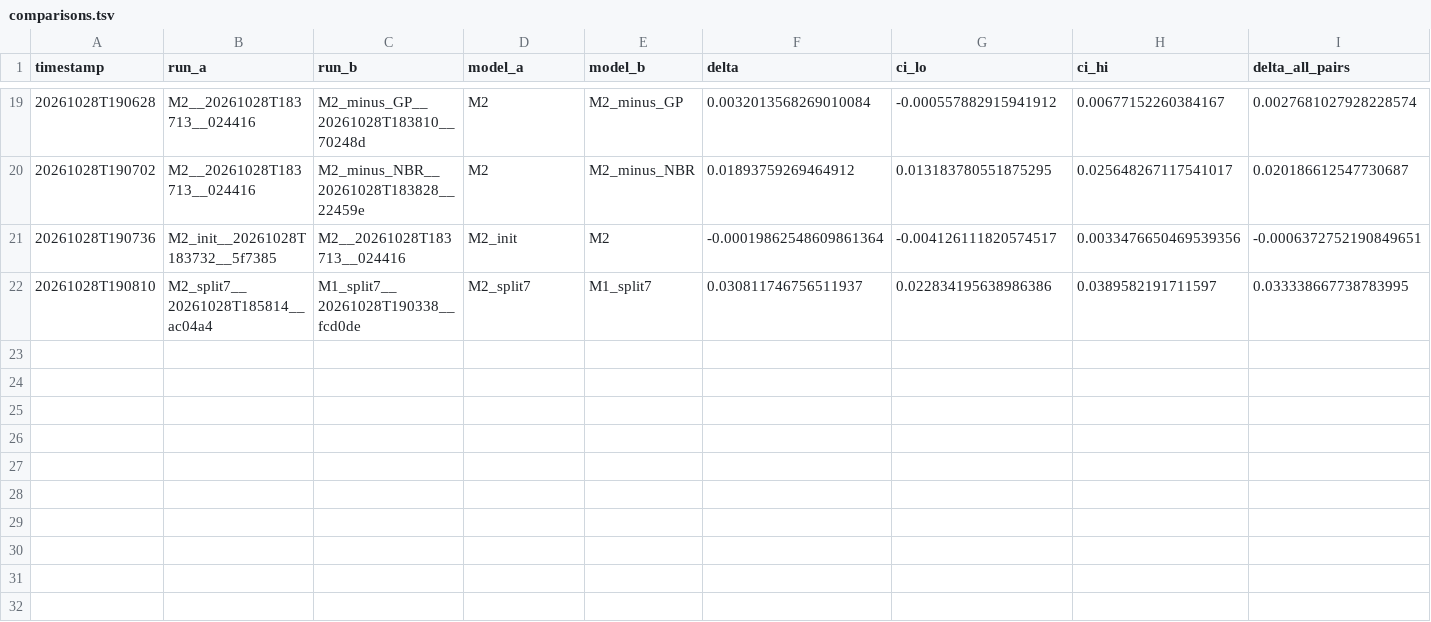
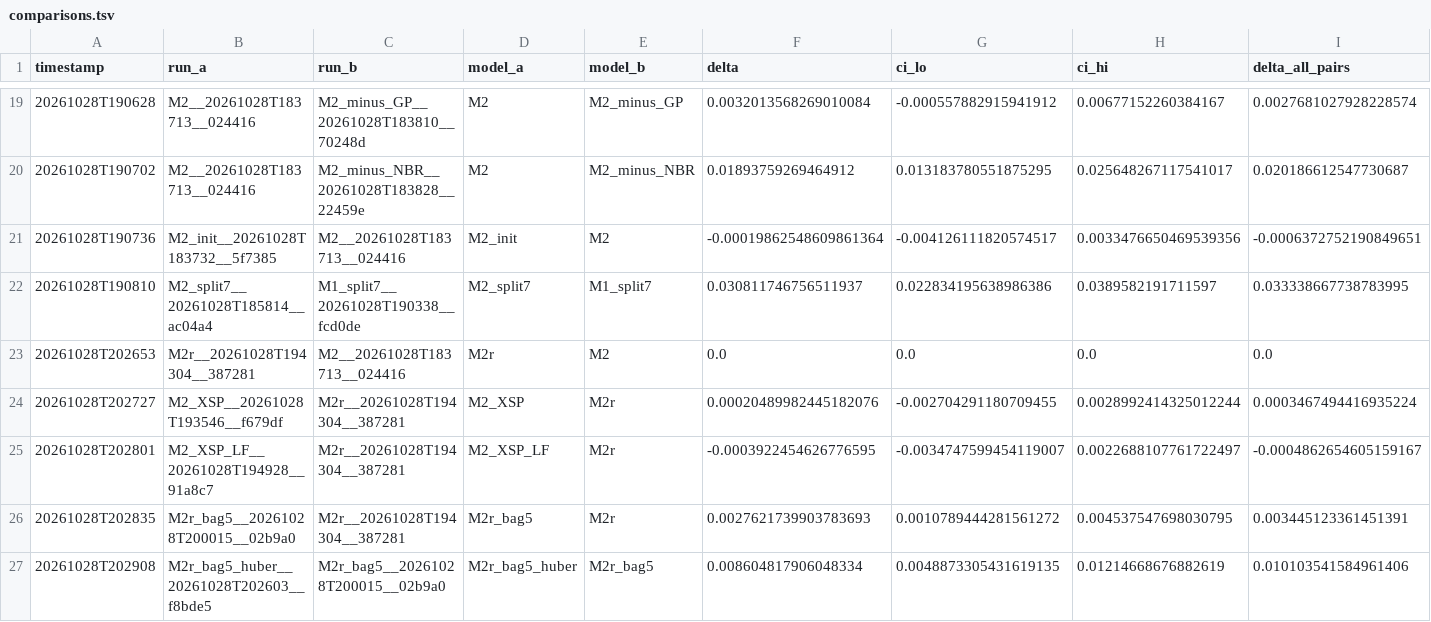
Before and after one commit to cancergenetics/ai-hackathon-PombeSLPrediction, a TSV file: results/comparisons.tsv, drawn as a sheet; only a part is shown, gaps mark what is left out; rows hold the shown columns only; the diff names each change by its address in the sheet, - before the commit and + after, or states it on an @@ line.

```diff
--- a/results/comparisons.tsv
+++ b/results/comparisons.tsv
+row 23: 20261028T202653 | M2r__20261028T194304__387281 | M2__20261028T183713__024416 | M2r | M2 | 0.0 | 0.0 | 0.0 | 0.0
+row 24: 20261028T202727 | M2_XSP__20261028T193546__f679df | M2r__20261028T194304__387281 | M2_XSP | M2r | 0.00020489982445182076 | -0.002704291180709455 | 0.0028992414325012244 | 0.0003467494416935224
+row 25: 20261028T202801 | M2_XSP_LF__20261028T194928__91a8c7 | M2r__20261028T194304__387281 | M2_XSP_LF | M2r | -0.0003922454626776595 | -0.0034747599454119007 | 0.0022688107761722497 | -0.0004862654605159167
+row 26: 20261028T202835 | M2r_bag5__20261028T200015__02b9a0 | M2r__20261028T194304__387281 | M2r_bag5 | M2r | 0.0027621739903783693 | 0.0010789444281561272 | 0.004537547698030795 | 0.003445123361451391
+row 27: 20261028T202908 | M2r_bag5_huber__20261028T202603__f8bde5 | M2r_bag5__20261028T200015__02b9a0 | M2r_bag5_huber | M2r_bag5 | 0.008604817906048334 | 0.0048873305431619135 | 0.01214668676882619 | 0.010103541584961406
```
Also changed, not shown: 11 other files.
